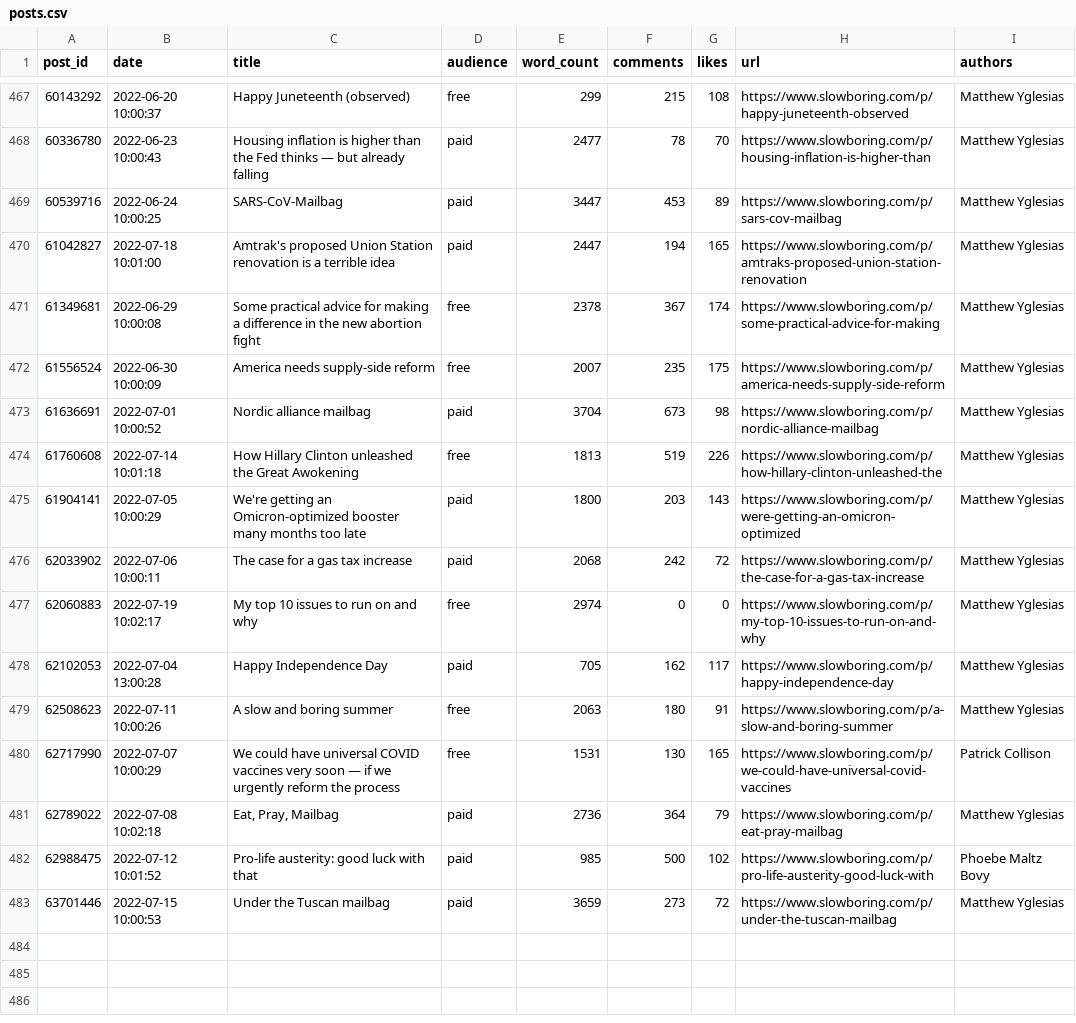
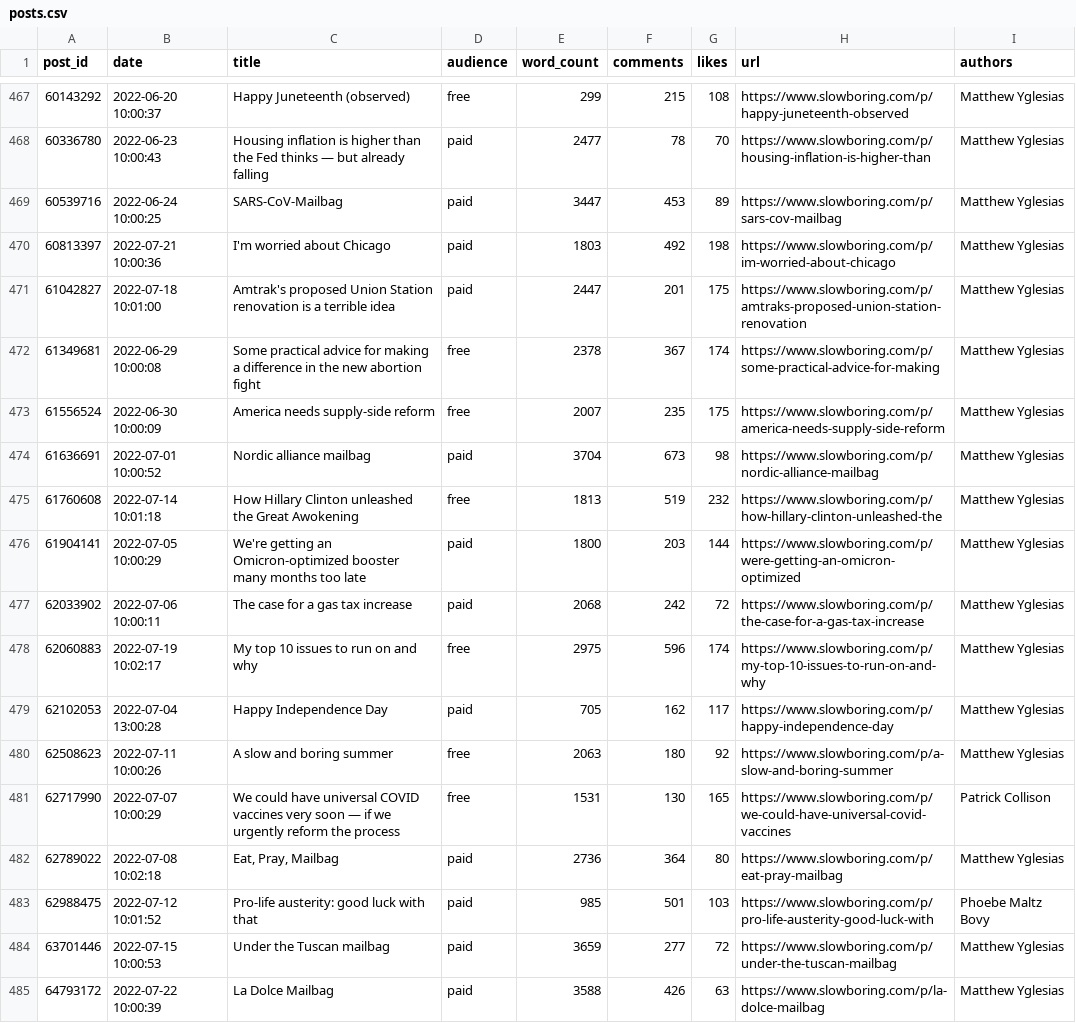
Before and after one commit to matthagy/slowboring_article_clusters, a CSV file: data/posts.csv, drawn as a sheet; only a part is shown, gaps mark what is left out.

```diff
--- a/data/posts.csv
+++ b/data/posts.csv
@@ -469,3 +469,4 @@ post_id,date,title,audience,word_count,comments,likes,url,authors
 60539716,2022-06-24 10:00:25,SARS-CoV-Mailbag,paid,3447,453,89,https://www.slowboring.com/p/sars-cov-mailbag,Matthew Yglesias
-61042827,2022-07-18 10:01:00,Amtrak's proposed Union Station renovation is a terrible idea ,paid,2447,194,165,https://www.slowboring.com/p/amtraks-proposed-union-station-renovation,Matthew Yglesias
+60813397,2022-07-21 10:00:36,I'm worried about Chicago,paid,1803,492,198,https://www.slowboring.com/p/im-worried-about-chicago,Matthew Yglesias
+61042827,2022-07-18 10:01:00,Amtrak's proposed Union Station renovation is a terrible idea ,paid,2447,201,175,https://www.slowboring.com/p/amtraks-proposed-union-station-renovation,Matthew Yglesias
 61349681,2022-06-29 10:00:08,Some practical advice for making a difference in the new abortion fight,free,2378,367,174,https://www.slowboring.com/p/some-practical-advice-for-making,Matthew Yglesias
@@ -473,11 +474,12 @@ post_id,date,title,audience,word_count,comments,likes,url,authors
 61636691,2022-07-01 10:00:52,Nordic alliance mailbag ,paid,3704,673,98,https://www.slowboring.com/p/nordic-alliance-mailbag,Matthew Yglesias
-61760608,2022-07-14 10:01:18,How Hillary Clinton unleashed the Great Awokening,free,1813,519,226,https://www.slowboring.com/p/how-hillary-clinton-unleashed-the,Matthew Yglesias
-61904141,2022-07-05 10:00:29,We're getting an Omicron-optimized booster many months too late,paid,1800,203,143,https://www.slowboring.com/p/were-getting-an-omicron-optimized,Matthew Yglesias
+61760608,2022-07-14 10:01:18,How Hillary Clinton unleashed the Great Awokening,free,1813,519,232,https://www.slowboring.com/p/how-hillary-clinton-unleashed-the,Matthew Yglesias
+61904141,2022-07-05 10:00:29,We're getting an Omicron-optimized booster many months too late,paid,1800,203,144,https://www.slowboring.com/p/were-getting-an-omicron-optimized,Matthew Yglesias
 62033902,2022-07-06 10:00:11,The case for a gas tax increase,paid,2068,242,72,https://www.slowboring.com/p/the-case-for-a-gas-tax-increase,Matthew Yglesias
-62060883,2022-07-19 10:02:17,My top 10 issues to run on and why,free,2974,0,0,https://www.slowboring.com/p/my-top-10-issues-to-run-on-and-why,Matthew Yglesias
+62060883,2022-07-19 10:02:17,My top 10 issues to run on and why,free,2975,596,174,https://www.slowboring.com/p/my-top-10-issues-to-run-on-and-why,Matthew Yglesias
 62102053,2022-07-04 13:00:28,Happy Independence Day,paid,705,162,117,https://www.slowboring.com/p/happy-independence-day,Matthew Yglesias
-62508623,2022-07-11 10:00:26,A slow and boring summer,free,2063,180,91,https://www.slowboring.com/p/a-slow-and-boring-summer,Matthew Yglesias
+62508623,2022-07-11 10:00:26,A slow and boring summer,free,2063,180,92,https://www.slowboring.com/p/a-slow-and-boring-summer,Matthew Yglesias
 62717990,2022-07-07 10:00:29,We could have universal COVID vaccines very soon — if we urgently reform the process,free,1531,130,165,https://www.slowboring.com/p/we-could-have-universal-covid-vaccines,Patrick Collison
-62789022,2022-07-08 10:02:18,"Eat, Pray, Mailbag",paid,2736,364,79,https://www.slowboring.com/p/eat-pray-mailbag,Matthew Yglesias
-62988475,2022-07-12 10:01:52,Pro-life austerity: good luck with that,paid,985,500,102,https://www.slowboring.com/p/pro-life-austerity-good-luck-with,Phoebe Maltz Bovy
-63701446,2022-07-15 10:00:53,Under the Tuscan mailbag ,paid,3659,273,72,https://www.slowboring.com/p/under-the-tuscan-mailbag,Matthew Yglesias
+62789022,2022-07-08 10:02:18,"Eat, Pray, Mailbag",paid,2736,364,80,https://www.slowboring.com/p/eat-pray-mailbag,Matthew Yglesias
+62988475,2022-07-12 10:01:52,Pro-life austerity: good luck with that,paid,985,501,103,https://www.slowboring.com/p/pro-life-austerity-good-luck-with,Phoebe Maltz Bovy
+63701446,2022-07-15 10:00:53,Under the Tuscan mailbag ,paid,3659,277,72,https://www.slowboring.com/p/under-the-tuscan-mailbag,Matthew Yglesias
+64793172,2022-07-22 10:00:39,La Dolce Mailbag ,paid,3588,426,63,https://www.slowboring.com/p/la-dolce-mailbag,Matthew Yglesias
```
Also changed, not shown: data/words.csv, 2 other files.
